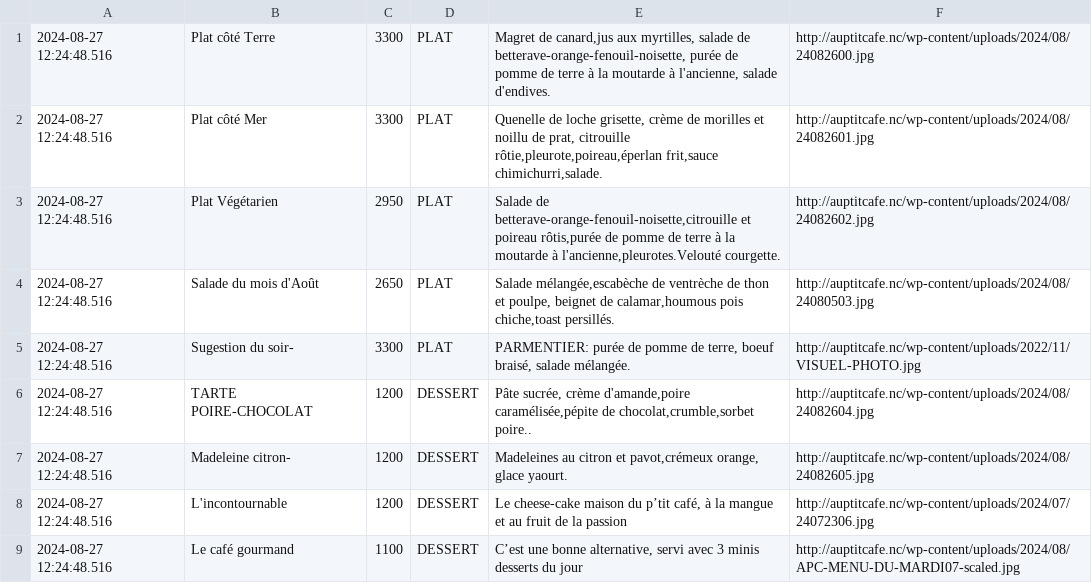
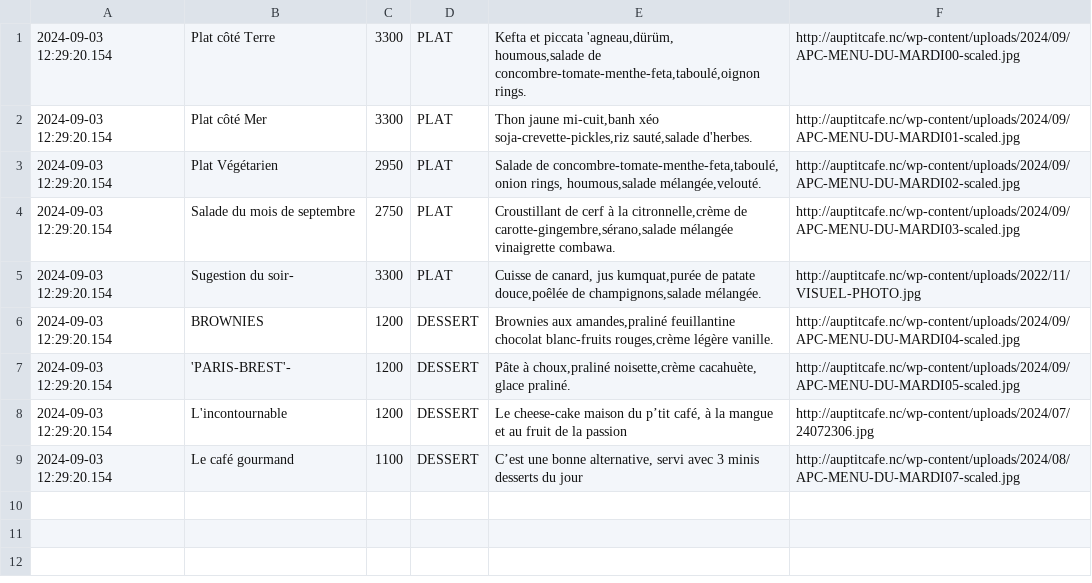
Before and after one commit to adriens/auptitcafe-data, a CSV file: data/current_menus.csv, drawn as a sheet.

```diff
--- a/data/current_menus.csv
+++ b/data/current_menus.csv
@@ -1,9 +1,10 @@
-2024-08-27 12:24:48.516,Plat côté Terre,3300,PLAT,"Magret de canard,jus aux myrtilles, salade de betterave-orange-fenouil-noisette, purée de pomme de terre à la moutarde à l'ancienne, salade d'endives.",http://auptitcafe.nc/wp-content/uploads/2024/08/24082600.jpg
-2024-08-27 12:24:48.516,Plat côté Mer,3300,PLAT,"Quenelle de loche grisette, crème de morilles et noillu de prat, citrouille rôtie,pleurote,poireau,éperlan frit,sauce chimichurri,salade.",http://auptitcafe.nc/wp-content/uploads/2024/08/24082601.jpg
-2024-08-27 12:24:48.516,Plat Végétarien,2950,PLAT,"Salade de betterave-orange-fenouil-noisette,citrouille et poireau rôtis,purée de pomme de terre à la moutarde à l'ancienne,pleurotes.Velouté courgette.",http://auptitcafe.nc/wp-content/uploads/2024/08/24082602.jpg
-2024-08-27 12:24:48.516,Salade du mois d'Août,2650,PLAT,"Salade mélangée,escabèche de ventrèche de thon et poulpe, beignet de calamar,houmous pois chiche,toast persillés.",http://auptitcafe.nc/wp-content/uploads/2024/08/24080503.jpg
-2024-08-27 12:24:48.516,Sugestion du soir-,3300,PLAT,"PARMENTIER: purée de pomme de terre, boeuf braisé, salade mélangée.",http://auptitcafe.nc/wp-content/uploads/2022/11/VISUEL-PHOTO.jpg
-2024-08-27 12:24:48.516,TARTE POIRE-CHOCOLAT,1200,DESSERT,"Pâte sucrée, crème d'amande,poire caramélisée,pépite de chocolat,crumble,sorbet poire..",http://auptitcafe.nc/wp-content/uploads/2024/08/24082604.jpg
-2024-08-27 12:24:48.516,Madeleine citron-,1200,DESSERT,"Madeleines au citron et pavot,crémeux orange, glace yaourt.",http://auptitcafe.nc/wp-content/uploads/2024/08/24082605.jpg
-2024-08-27 12:24:48.516,L'incontournable,1200,DESSERT,"Le cheese-cake maison du p’tit café, à la mangue et au fruit de la passion",http://auptitcafe.nc/wp-content/uploads/2024/07/24072306.jpg
-2024-08-27 12:24:48.516,Le café gourmand,1100,DESSERT,"C’est une bonne alternative, servi avec 3 minis desserts du jour",http://auptitcafe.nc/wp-content/uploads/2024/08/APC-MENU-DU-MARDI07-scaled.jpg
+2024-09-03 12:29:20.154,Plat côté Terre,3300,PLAT,"Kefta et piccata 'agneau,dürüm,
+houmous,salade de concombre-tomate-menthe-feta,taboulé,oignon rings.",http://auptitcafe.nc/wp-content/uploads/2024/09/APC-MENU-DU-MARDI00-scaled.jpg
+2024-09-03 12:29:20.154,Plat côté Mer,3300,PLAT,"Thon jaune mi-cuit,banh xéo soja-crevette-pickles,riz sauté,salade d'herbes.",http://auptitcafe.nc/wp-content/uploads/2024/09/APC-MENU-DU-MARDI01-scaled.jpg
+2024-09-03 12:29:20.154,Plat Végétarien,2950,PLAT,"Salade de concombre-tomate-menthe-feta,taboulé, onion rings, houmous,salade mélangée,velouté.",http://auptitcafe.nc/wp-content/uploads/2024/09/APC-MENU-DU-MARDI02-scaled.jpg
+2024-09-03 12:29:20.154,Salade du mois de septembre,2750,PLAT,"Croustillant de cerf à la citronnelle,crème de carotte-gingembre,sérano,salade mélangée vinaigrette combawa.",http://auptitcafe.nc/wp-content/uploads/2024/09/APC-MENU-DU-MARDI03-scaled.jpg
+2024-09-03 12:29:20.154,Sugestion du soir-,3300,PLAT,"Cuisse de canard, jus kumquat,purée de patate douce,poêlée de champignons,salade mélangée.",http://auptitcafe.nc/wp-content/uploads/2022/11/VISUEL-PHOTO.jpg
+2024-09-03 12:29:20.154,BROWNIES,1200,DESSERT,"Brownies aux amandes,praliné feuillantine chocolat blanc-fruits rouges,crème légère vanille.",http://auptitcafe.nc/wp-content/uploads/2024/09/APC-MENU-DU-MARDI04-scaled.jpg
+2024-09-03 12:29:20.154,'PARIS-BREST'-,1200,DESSERT,"Pâte à choux,praliné noisette,crème cacahuète, glace praliné.",http://auptitcafe.nc/wp-content/uploads/2024/09/APC-MENU-DU-MARDI05-scaled.jpg
+2024-09-03 12:29:20.154,L'incontournable,1200,DESSERT,"Le cheese-cake maison du p’tit café, à la mangue et au fruit de la passion",http://auptitcafe.nc/wp-content/uploads/2024/07/24072306.jpg
+2024-09-03 12:29:20.154,Le café gourmand,1100,DESSERT,"C’est une bonne alternative, servi avec 3 minis desserts du jour",http://auptitcafe.nc/wp-content/uploads/2024/08/APC-MENU-DU-MARDI07-scaled.jpg
```
Also changed, not shown: data/current_menus_headers.csv, data/menus_hist.csv.
